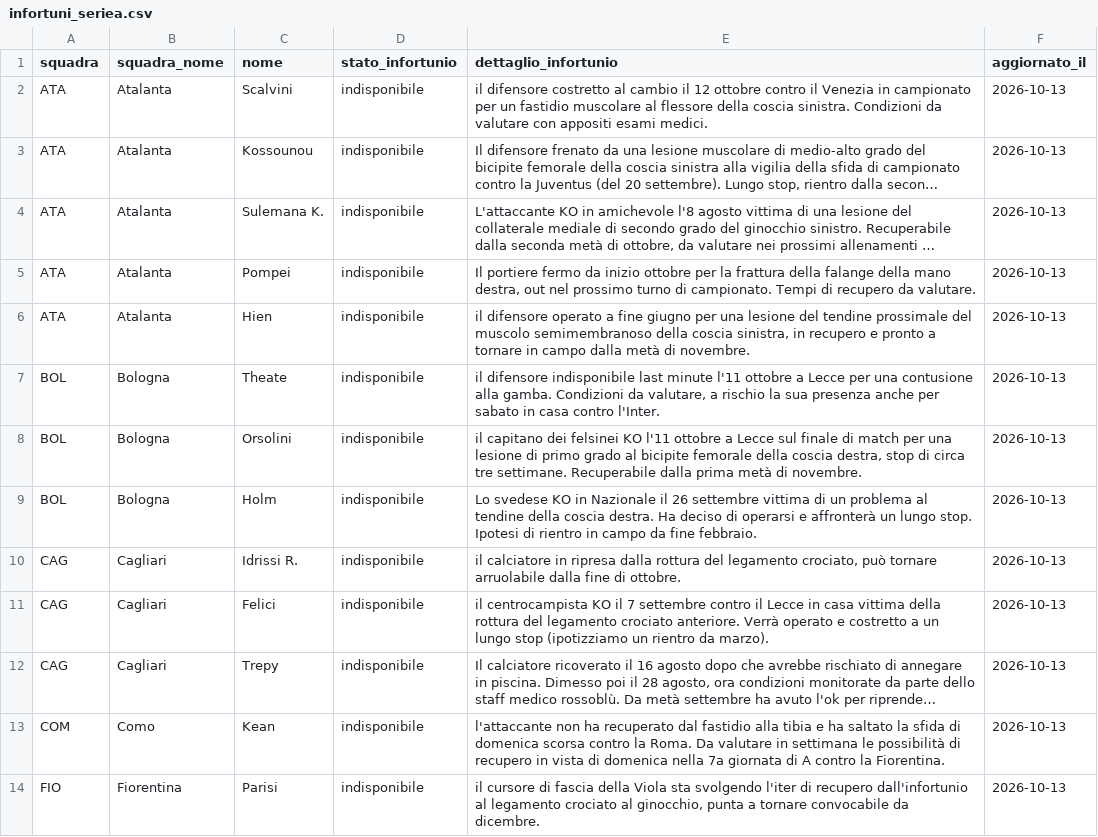
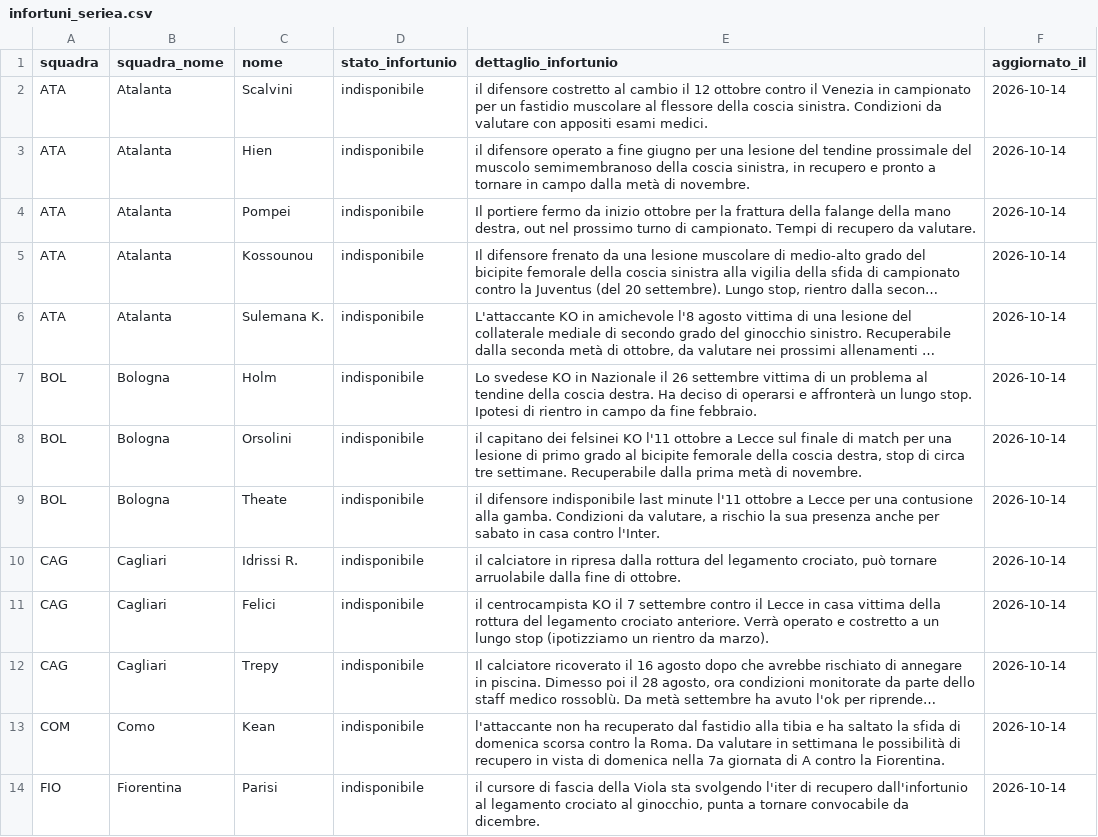
Before and after one commit to andreaorlandi29-sudo/Fantacalcio-Assistant, a CSV file: data/infortuni_seriea.csv, drawn as a sheet; only a part is shown; long unchanged cells end in …; removed rows and columns are numbered as before the commit, all else as after; the diff covers the shown part only; the diff names each change by its address in the sheet, - before the commit and + after, or states it on an @@ line.

```diff
--- a/data/infortuni_seriea.csv
+++ b/data/infortuni_seriea.csv
-F2 (aggiornato_il): 2026-10-13
+F2 (aggiornato_il): 2026-10-14
+row 3: ATA | Atalanta | Hien | indisponibile | il difensore operato a fine giugno per una lesione del tendine prossimale del muscolo semimembranoso della coscia sinistra, in recupero e pronto a tornare in campo dalla metà di novembre. | 2026-10-14
+row 4: ATA | Atalanta | Pompei | indisponibile | Il portiere fermo da inizio ottobre per la frattura della falange della mano destra, out nel prossimo turno di campionato. Tempi di recupero da valutare. | 2026-10-14
-F5:F6 (aggiornato_il): 2026-10-13
+F5:F6 (aggiornato_il): 2026-10-14
-row 5: ATA | Atalanta | Pompei | indisponibile | Il portiere fermo da inizio ottobre per la frattura della falange della mano destra, out nel prossimo turno di campionato. Tempi di recupero da valutare. | 2026-10-13
-row 6: ATA | Atalanta | Hien | indisponibile | il difensore operato a fine giugno per una lesione del tendine prossimale del muscolo semimembranoso della coscia sinistra, in recupero e pronto a tornare in campo dalla metà di novembre. | 2026-10-13
-C7 (nome): Theate
+C7 (nome): Holm
-E7 (dettaglio_infortunio): il difensore indisponibile last minute l'11 ottobre a Lecce per una contusione alla gamba. Condizioni da valutare, a rischio la sua presenza anche per sabato in casa contro l'Inter.
+E7 (dettaglio_infortunio): Lo svedese KO in Nazionale il 26 settembre vittima di un problema al tendine della coscia destra. Ha deciso di operarsi e affronterà un lungo stop. Ipotesi di rientro in campo da fine febbraio.
-F7:F14 (aggiornato_il): 2026-10-13
+F7:F14 (aggiornato_il): 2026-10-14
-C9 (nome): Holm
+C9 (nome): Theate
-E9 (dettaglio_infortunio): Lo svedese KO in Nazionale il 26 settembre vittima di un problema al tendine della coscia destra. Ha deciso di operarsi e affronterà un lungo stop. Ipotesi di rientro in campo da fine febbraio.
+E9 (dettaglio_infortunio): il difensore indisponibile last minute l'11 ottobre a Lecce per una contusione alla gamba. Condizioni da valutare, a rischio la sua presenza anche per sabato in casa contro l'Inter.
```
Also changed, not shown: 2 added rows, 4 removed rows and 59 edited cells elsewhere in this file, data/dataset_unificato.csv.
